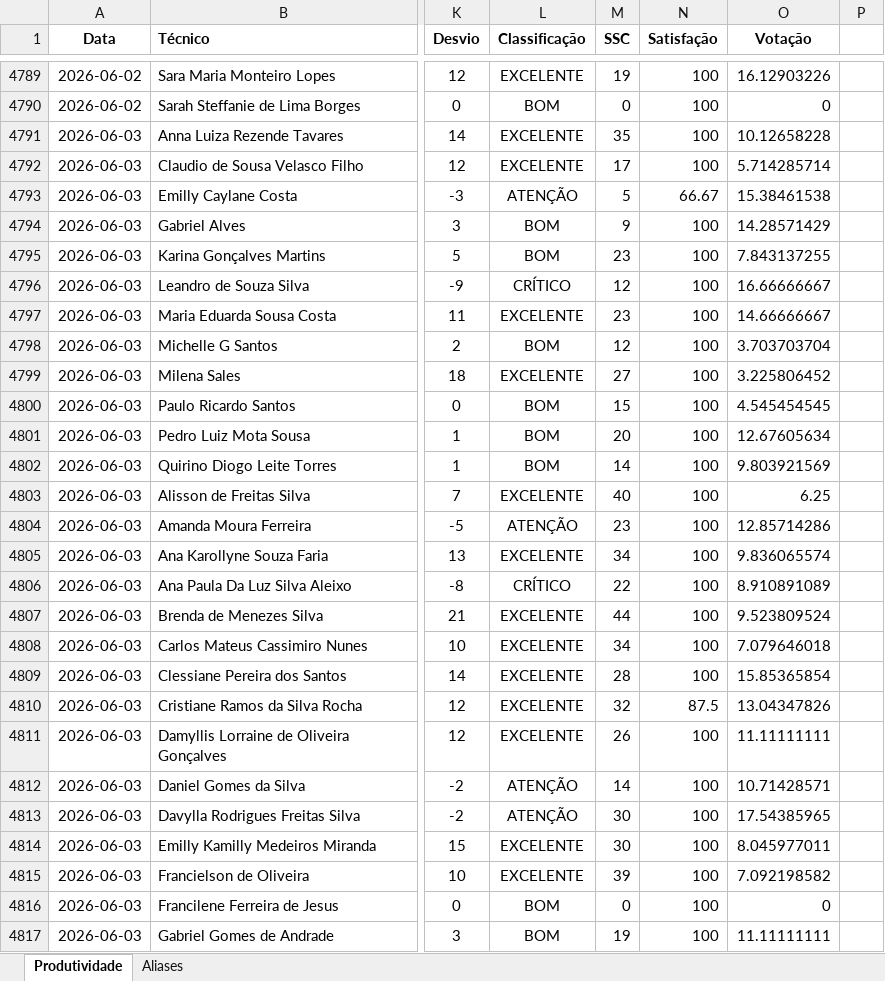
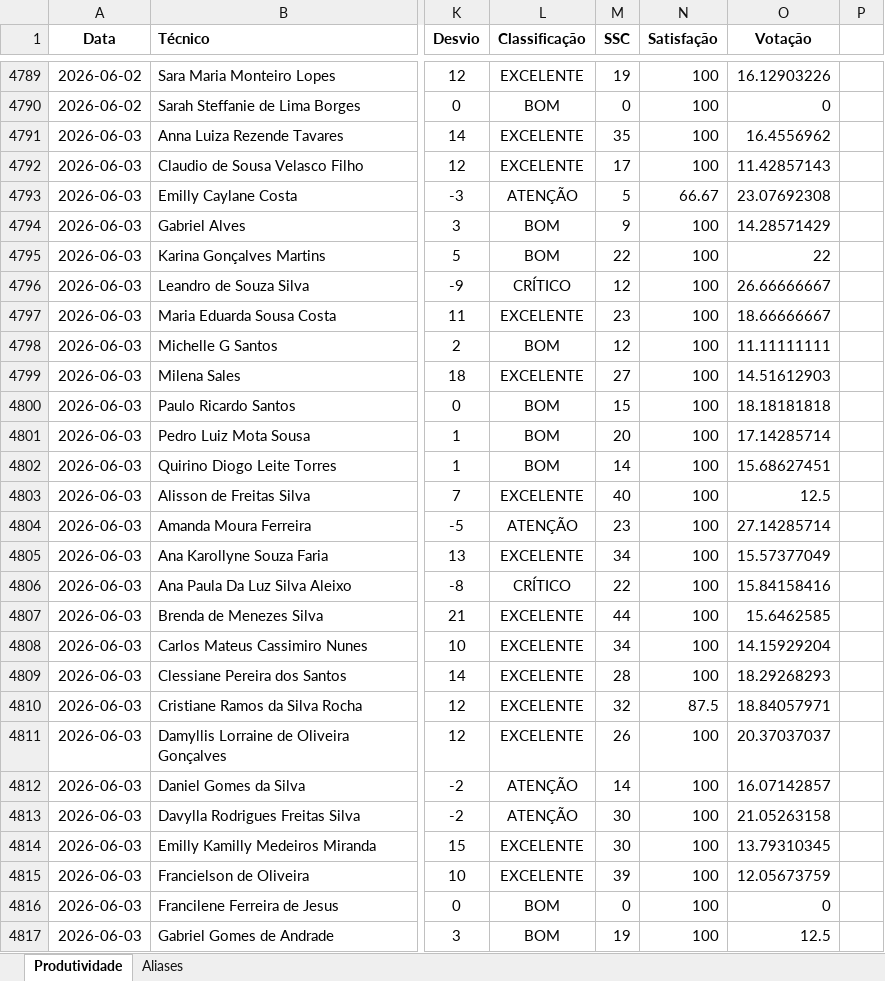
Before and after one commit to supervisaofolha-cmyk/painel-produtividade, an Excel workbook: produtividade.xlsx, sheet Produtividade, drawn as a sheet; only a part is shown, gaps mark what is left out; values as stored, in another font and other column widths than the file's, no borders; the diff covers the shown part only; the diff names each change by its address in the sheet, - before the commit and + after, or states it on an @@ line.

```diff
--- a/produtividade.xlsx (sheet Produtividade)
+++ b/produtividade.xlsx (sheet Produtividade)
-O4791 (Votação): 10.12658228
+O4791 (Votação): 16.4556962
-O4792 (Votação): 5.714285714
+O4792 (Votação): 11.42857143
-O4793 (Votação): 15.38461538
+O4793 (Votação): 23.07692308
-M4795 (SSC): 23
+M4795 (SSC): 22
-O4795 (Votação): 7.843137255
+O4795 (Votação): 22
-O4796 (Votação): 16.66666667
+O4796 (Votação): 26.66666667
-O4797 (Votação): 14.66666667
+O4797 (Votação): 18.66666667
-O4798 (Votação): 3.703703704
+O4798 (Votação): 11.11111111
-O4799 (Votação): 3.225806452
+O4799 (Votação): 14.51612903
-O4800 (Votação): 4.545454545
+O4800 (Votação): 18.18181818
-O4801 (Votação): 12.67605634
+O4801 (Votação): 17.14285714
-O4802 (Votação): 9.803921569
+O4802 (Votação): 15.68627451
-O4803 (Votação): 6.25
+O4803 (Votação): 12.5
-O4804 (Votação): 12.85714286
+O4804 (Votação): 27.14285714
-O4805 (Votação): 9.836065574
+O4805 (Votação): 15.57377049
-O4806 (Votação): 8.910891089
+O4806 (Votação): 15.84158416
-O4807 (Votação): 9.523809524
+O4807 (Votação): 15.6462585
-O4808 (Votação): 7.079646018
+O4808 (Votação): 14.15929204
-O4809 (Votação): 15.85365854
+O4809 (Votação): 18.29268293
-O4810 (Votação): 13.04347826
+O4810 (Votação): 18.84057971
-O4811 (Votação): 11.11111111
+O4811 (Votação): 20.37037037
-O4812 (Votação): 10.71428571
+O4812 (Votação): 16.07142857
-O4813 (Votação): 17.54385965
+O4813 (Votação): 21.05263158
-O4814 (Votação): 8.045977011
+O4814 (Votação): 13.79310345
-O4815 (Votação): 7.092198582
+O4815 (Votação): 12.05673759
-O4817 (Votação): 11.11111111
+O4817 (Votação): 12.5
```
Also changed, not shown: 18 edited cells elsewhere in this sheet, produtividade_backup.xlsx.
